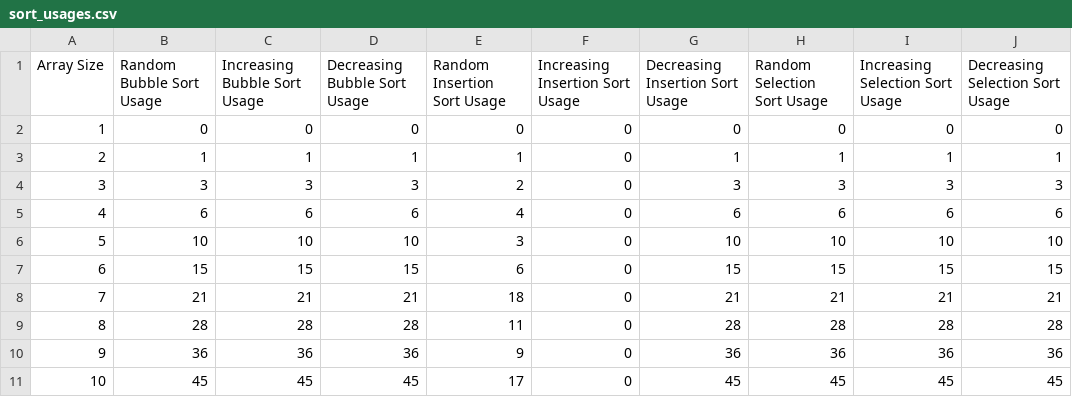
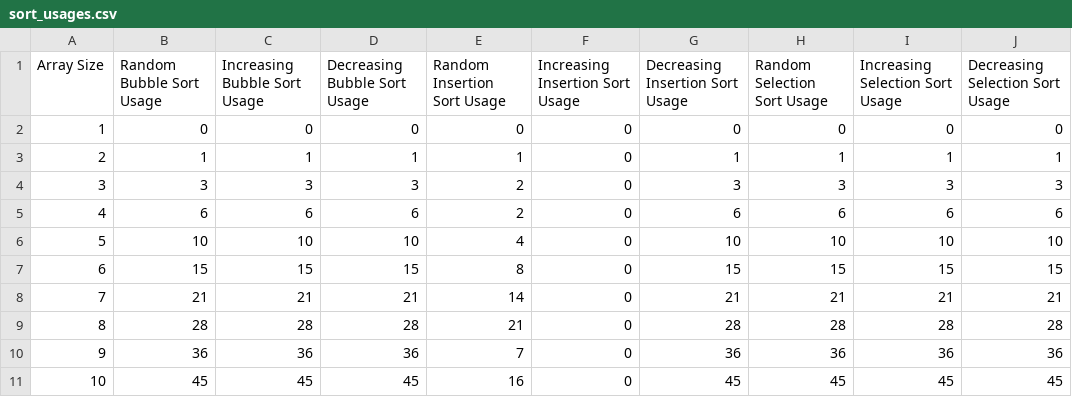
Before and after one commit to rpassosdomingues/bcc, a CSV file: sort_usages.csv, drawn as a sheet.

```diff
--- a/sort_usages.csv
+++ b/sort_usages.csv
@@ -4,8 +4,8 @@ Array Size,Random Bubble Sort Usage,Increasing Bubble Sort Usage,Decreasing Bubb
 3,3,3,3,2,0,3,3,3,3
-4,6,6,6,4,0,6,6,6,6
-5,10,10,10,3,0,10,10,10,10
-6,15,15,15,6,0,15,15,15,15
-7,21,21,21,18,0,21,21,21,21
-8,28,28,28,11,0,28,28,28,28
-9,36,36,36,9,0,36,36,36,36
-10,45,45,45,17,0,45,45,45,45
+4,6,6,6,2,0,6,6,6,6
+5,10,10,10,4,0,10,10,10,10
+6,15,15,15,8,0,15,15,15,15
+7,21,21,21,14,0,21,21,21,21
+8,28,28,28,21,0,28,28,28,28
+9,36,36,36,7,0,36,36,36,36
+10,45,45,45,16,0,45,45,45,45
```
Also changed, not shown: 1 other file.
